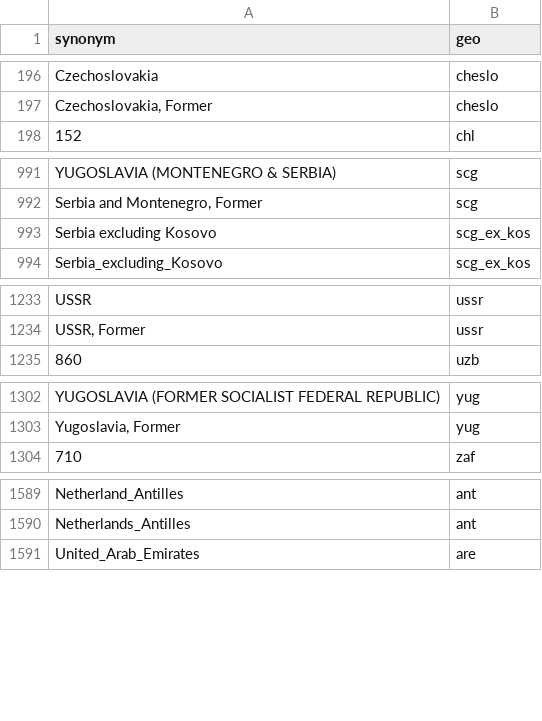
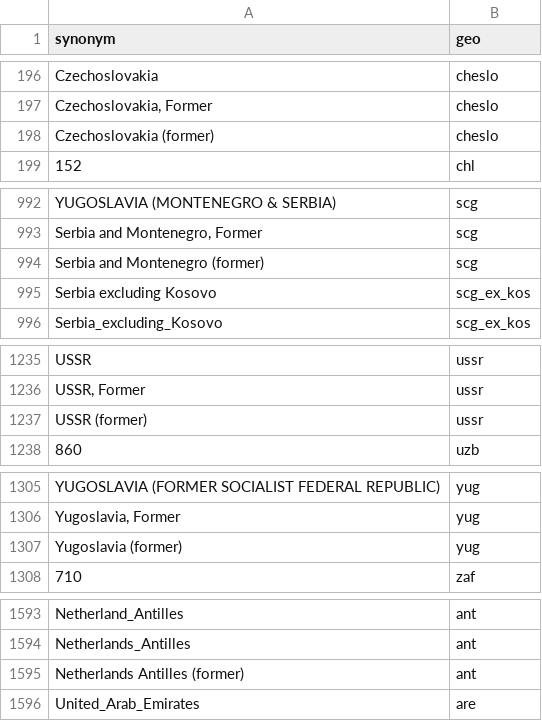
Before and after one commit to open-numbers/ddf--open_numbers, a CSV file: ddf--synonyms--geo.csv, drawn as a sheet; only a part is shown, gaps mark what is left out; the diff names each change by its address in the sheet, - before the commit and + after, or states it on an @@ line.

Commit message:
more synonyms, for WDI

```diff
--- a/ddf--synonyms--geo.csv
+++ b/ddf--synonyms--geo.csv
+row 198: Czechoslovakia (former) | cheslo
+row 994: Serbia and Montenegro (former) | scg
+row 1237: USSR (former) | ussr
+row 1307: Yugoslavia (former) | yug
+row 1595: Netherlands Antilles (former) | ant
```
